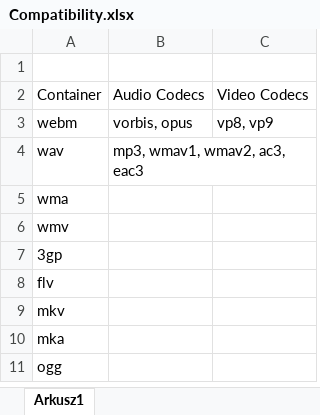
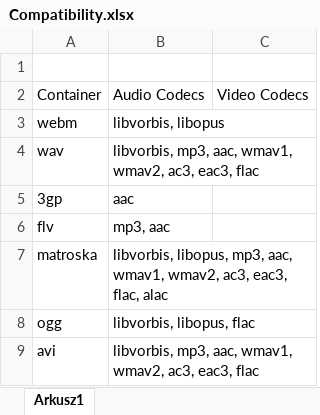
Before and after one commit to blazejjanus/MediaTransCoder, an Excel workbook: Docs/Compatibility.xlsx, sheet Arkusz1, drawn as a sheet; values as stored, in another font and other column widths than the file's, no borders; removed rows and columns are numbered as before the commit, all else as after; the diff names each change by its address in the sheet, - before the commit and + after, or states it on an @@ line.

Commit message:
CompatChart

```diff
--- a/Docs/Compatibility.xlsx (sheet Arkusz1)
+++ b/Docs/Compatibility.xlsx (sheet Arkusz1)
-B3: vorbis, opus
+B3: libvorbis, libopus
-C3: vp8, vp9
+C3: (empty)
-B4: mp3, wmav1, wmav2, ac3, eac3
+B4: libvorbis, mp3, aac, wmav1, wmav2, ac3, eac3, flac
-row 5: wma
-row 6: wmv
-B5: (empty)
+B5: aac
-B6: (empty)
+B6: mp3, aac
-row 9: mkv
-row 10: mka
+row 7: matroska | libvorbis, libopus, mp3, aac, wmav1, wmav2, ac3, eac3, flac, alac
-B8: (empty)
+B8: libvorbis, libopus, flac
+row 9: avi | libvorbis, mp3, aac, wmav1, wmav2, ac3, eac3, flac
```
Also changed, not shown: 12 other files.
